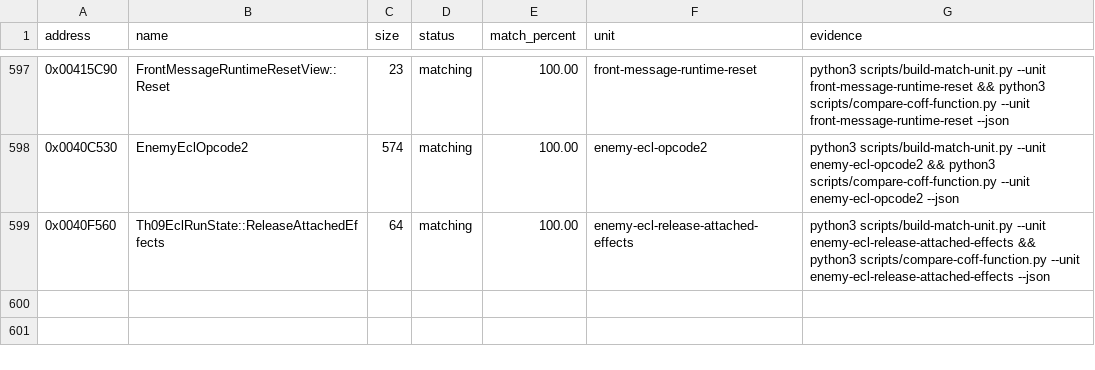
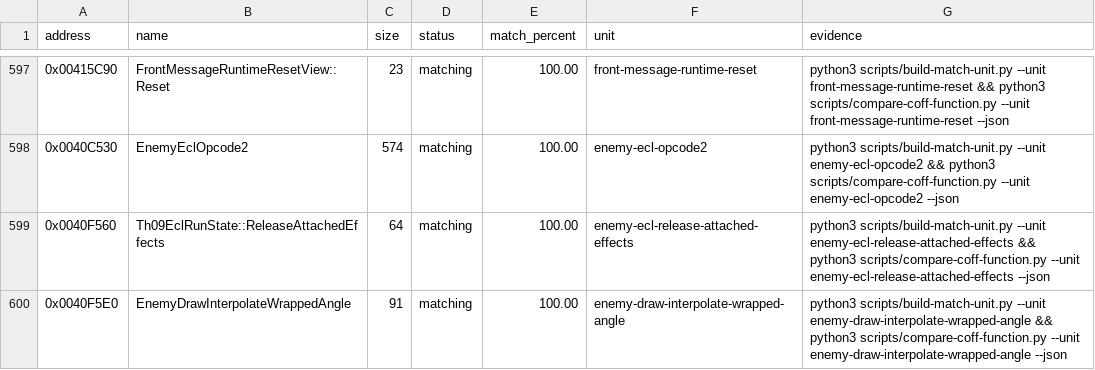
Before and after one commit to N0zoM1z0/th09, a CSV file: config/matches.csv, drawn as a sheet; only a part is shown, gaps mark what is left out.

```diff
--- a/config/matches.csv
+++ b/config/matches.csv
@@ -599 +599,2 @@ address,name,size,status,match_percent,unit,evidence
 0x0040F560,Th09EclRunState::ReleaseAttachedEffects,64,matching,100.00,enemy-ecl-release-attached-effects,python3 scripts/build-match-unit.py --unit enemy-ecl-release-attached-effects && python3 scripts/compare-coff-function.py --unit enemy-ecl-release-attached-effects --json
+0x0040F5E0,EnemyDrawInterpolateWrappedAngle,91,matching,100.00,enemy-draw-interpolate-wrapped-angle,python3 scripts/build-match-unit.py --unit enemy-draw-interpolate-wrapped-angle && python3 scripts/compare-coff-function.py --unit enemy-draw-interpolate-wrapped-angle --json
```
Also changed, not shown: config/function-origins.csv, config/functions.csv, 8 other files.
